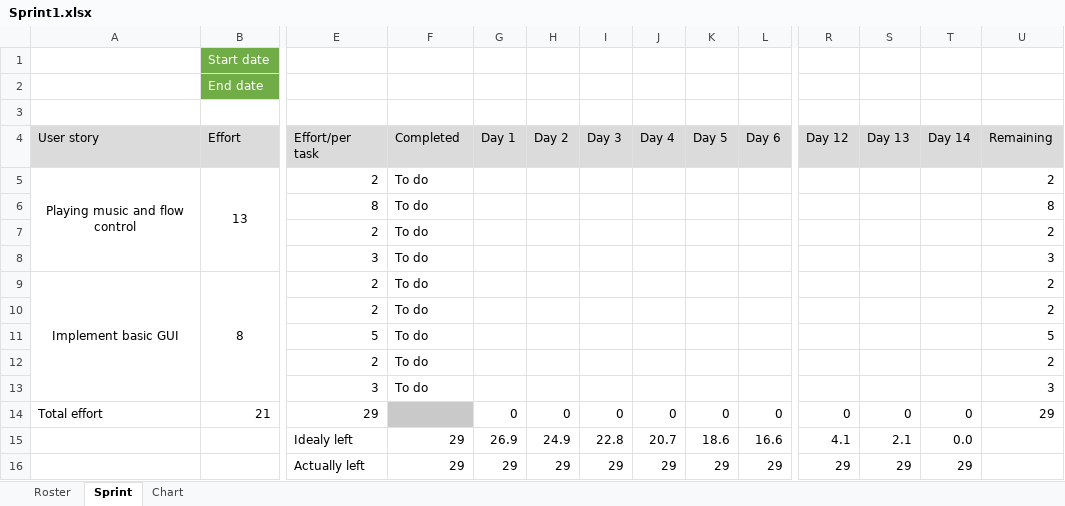
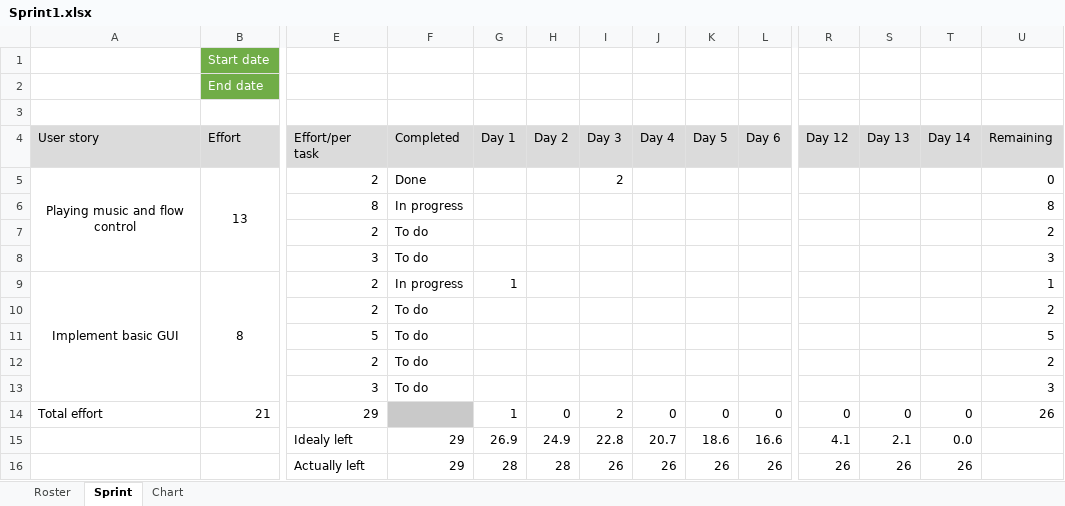
Before and after one commit to RazvojSoftvera2/MasterAudioTechnologyFunctions, an Excel workbook: Sprint_info/Sprint1.xlsx, sheet Sprint, drawn as a sheet; only a part is shown, gaps mark what is left out; values as stored, in another font and other column widths than the file's, no borders; conditional formats not drawn; removed rows and columns are numbered as before the commit, all else as after; rows hold the shown columns only; the diff names each change by its address in the sheet, - before the commit and + after, or states it on an @@ line.

Commit message:
Sprint1 daily scrum meeting day3

```diff
--- a/Sprint_info/Sprint1.xlsx (sheet Sprint)
+++ b/Sprint_info/Sprint1.xlsx (sheet Sprint)
-F5 (Completed): To do
+F5 (Completed): Done
-I5 (Day 3): (empty)
+I5 (Day 3): 2
-U5 (Remaining): 2
+U5 (Remaining): 0
-F6 (Completed): To do
+F6 (Completed): In progress
-F9 (Completed): To do
+F9 (Completed): In progress
-G9 (Day 1): (empty)
+G9 (Day 1): 1
-U9 (Remaining): 2
+U9 (Remaining): 1
-G14 (Day 1): 0
+G14 (Day 1): 1
-I14 (Day 3): 0
+I14 (Day 3): 2
-U14 (Remaining): 29
+U14 (Remaining): 26
-row 16:  |  | Actually left | 29 | 29 | 29 | 29 | 29 | 29 | 29 | 29 | 29 | 29
+row 16:  |  | Actually left | 29 | 28 | 28 | 26 | 26 | 26 | 26 | 26 | 26 | 26
```
Also changed, not shown: charts or pictures.
